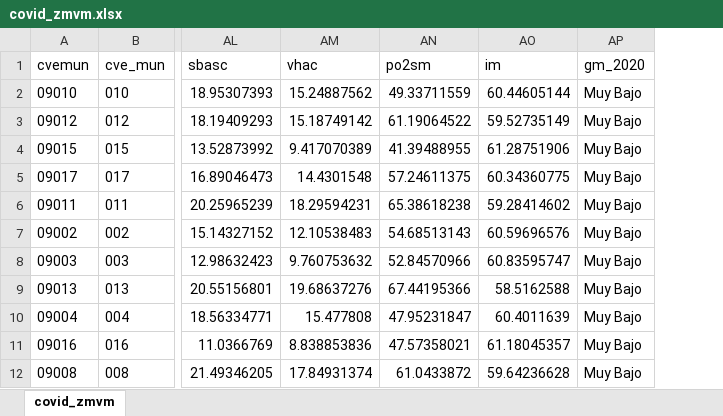
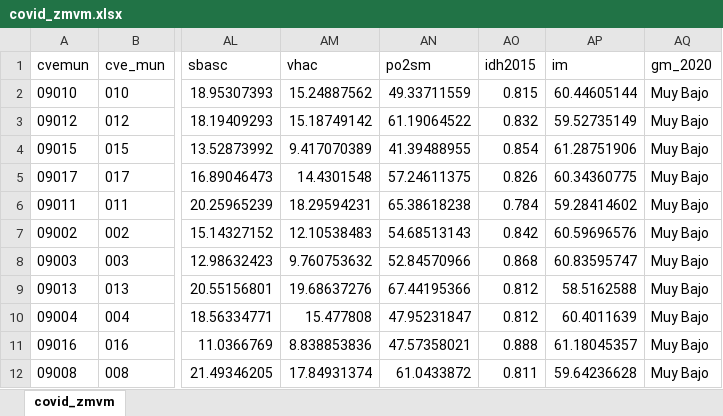
Before and after one commit to jaime-pru/Analisis-de-datos-espaciales, an Excel workbook: base de datos/covid_zmvm.xlsx, sheet covid_zmvm, drawn as a sheet; only a part is shown, gaps mark what is left out; values as stored, in another font and other column widths than the file's, no borders; the diff names each change by its address in the sheet, - before the commit and + after, or states it on an @@ line.

```diff
--- a/base de datos/covid_zmvm.xlsx (sheet covid_zmvm)
+++ b/base de datos/covid_zmvm.xlsx (sheet covid_zmvm)
+column AO (idh2015), rows 2-12: 0.815 | 0.832 | 0.854 | 0.826 | 0.784 | 0.842 | 0.868 | 0.812 | 0.812 | 0.888 | 0.811
```
Also changed, not shown: base de datos/covid_zmvm shp/Diccionario.xlsx, 7 other files.
